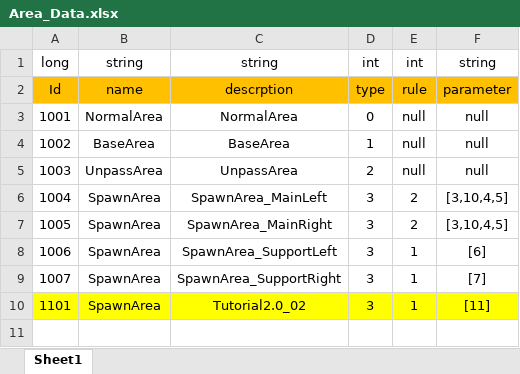
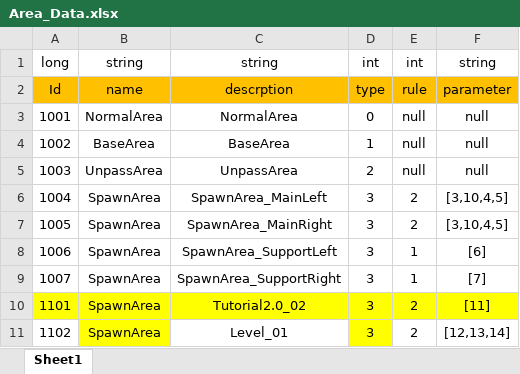
Before and after one commit to Chuyang1996/Nameless_Temp, an Excel workbook: GameDesign/ExcelData/Area_Data.xlsx, sheet Sheet1, drawn as a sheet; values as stored, in another font and other column widths than the file's, no borders; the diff names each change by its address in the sheet, - before the commit and + after, or states it on an @@ line.

```diff
--- a/GameDesign/ExcelData/Area_Data.xlsx (sheet Sheet1)
+++ b/GameDesign/ExcelData/Area_Data.xlsx (sheet Sheet1)
-E10: 1
+E10: 2
+row 11: 1102 | SpawnArea | Level_01 | 3 | 2 | [12,13,14]
```
Also changed, not shown: GameDesign/ExcelData/EventTrigger_Data.xlsx, GameDesign/ExcelData/PawnGroup_Data.xlsx, 5 other files.
